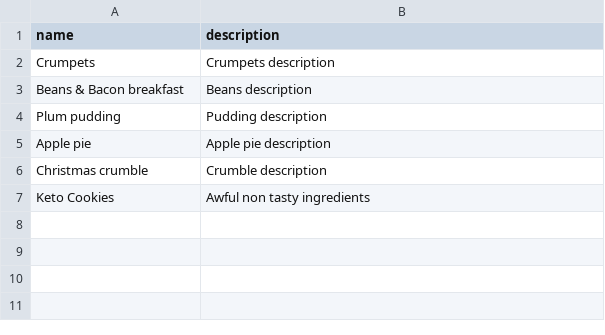
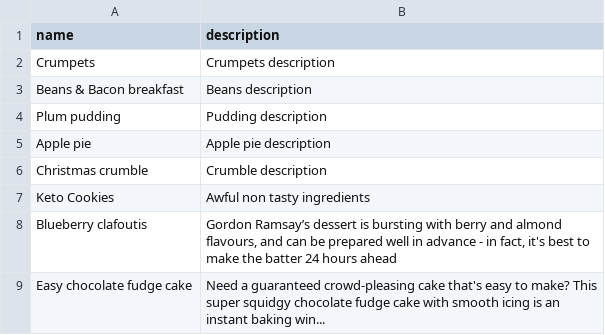
Before and after one commit to syrashid/livecode, a CSV file: OOP/cookbook-d2-reboot/batch 404/lib/recipes.csv, drawn as a sheet.

```diff
--- a/OOP/cookbook-d2-reboot/batch 404/lib/recipes.csv
+++ b/OOP/cookbook-d2-reboot/batch 404/lib/recipes.csv
@@ -7 +7,3 @@ Christmas crumble,Crumble description
 Keto Cookies,Awful non tasty ingredients
+Blueberry clafoutis,"Gordon Ramsay’s dessert is bursting with berry and almond flavours, and can be prepared well in advance - in fact, it's best to make the batter 24 hours ahead"
+Easy chocolate fudge cake,Need a guaranteed crowd-pleasing cake that's easy to make? This super squidgy chocolate fudge cake with smooth icing is an instant baking win...
```
Also changed, not shown: 6 other files.
